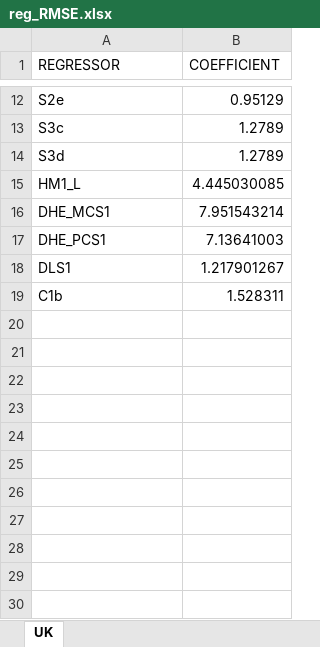
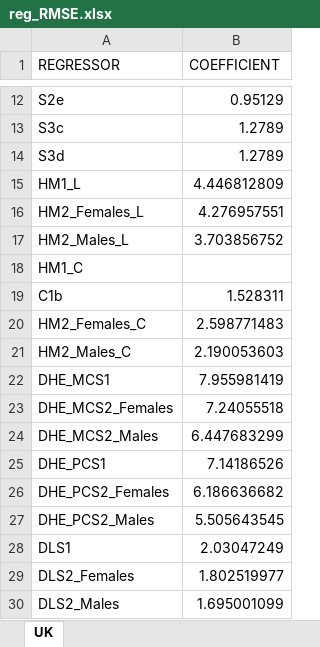
Before and after one commit to centreformicrosimulation/SimPaths, an Excel workbook: input/reg_RMSE.xlsx, sheet UK, drawn as a sheet; only a part is shown, gaps mark what is left out; values as stored, in another font and other column widths than the file's, no borders; removed rows and columns are numbered as before the commit, all else as after; the diff names each change by its address in the sheet, - before the commit and + after, or states it on an @@ line.

```diff
--- a/input/reg_RMSE.xlsx (sheet UK)
+++ b/input/reg_RMSE.xlsx (sheet UK)
-B15 (COEFFICIENT): 4.445030085
+B15 (COEFFICIENT): 4.446812809
-row 16: DHE_MCS1 | 7.951543214
-row 17: DHE_PCS1 | 7.13641003
-row 18: DLS1 | 1.217901267
+row 16: HM2_Females_L | 4.276957551
+row 17: HM2_Males_L | 3.703856752
+row 18: HM1_C
+row 20: HM2_Females_C | 2.598771483
+row 21: HM2_Males_C | 2.190053603
+row 22: DHE_MCS1 | 7.955981419
+row 23: DHE_MCS2_Females | 7.24055518
+row 24: DHE_MCS2_Males | 6.447683299
+row 25: DHE_PCS1 | 7.14186526
+row 26: DHE_PCS2_Females | 6.186636682
+row 27: DHE_PCS2_Males | 5.505643545
+row 28: DLS1 | 2.03047249
+row 29: DLS2_Females | 1.802519977
+row 30: DLS2_Males | 1.695001099
```
Also changed, not shown: input/reg_financial_distress.xlsx, input/reg_health_mental.xlsx, 1 other file.
